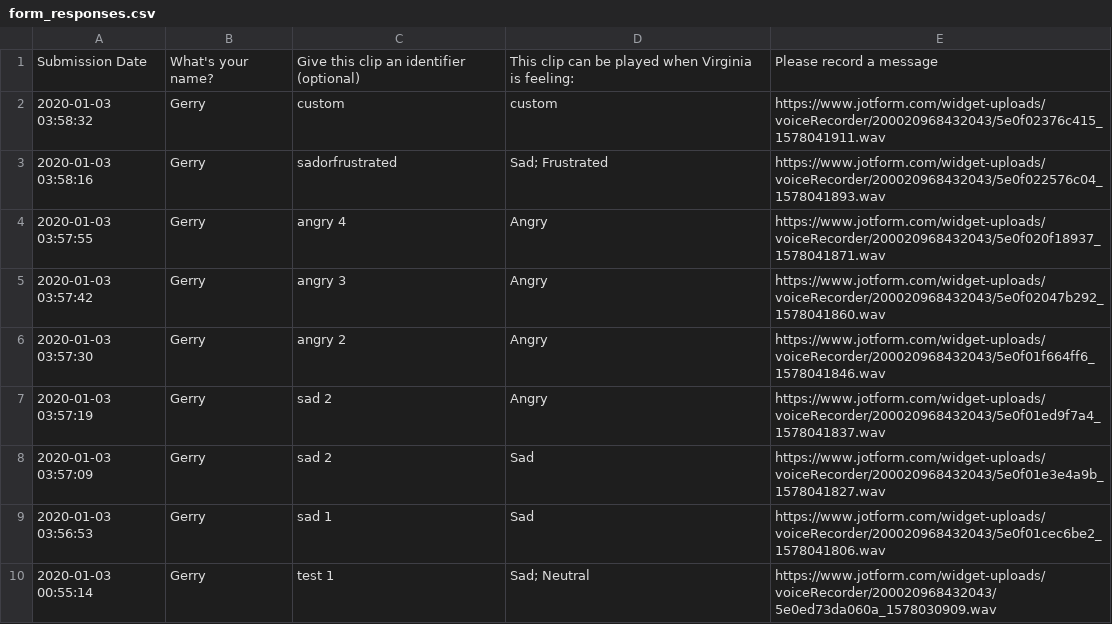
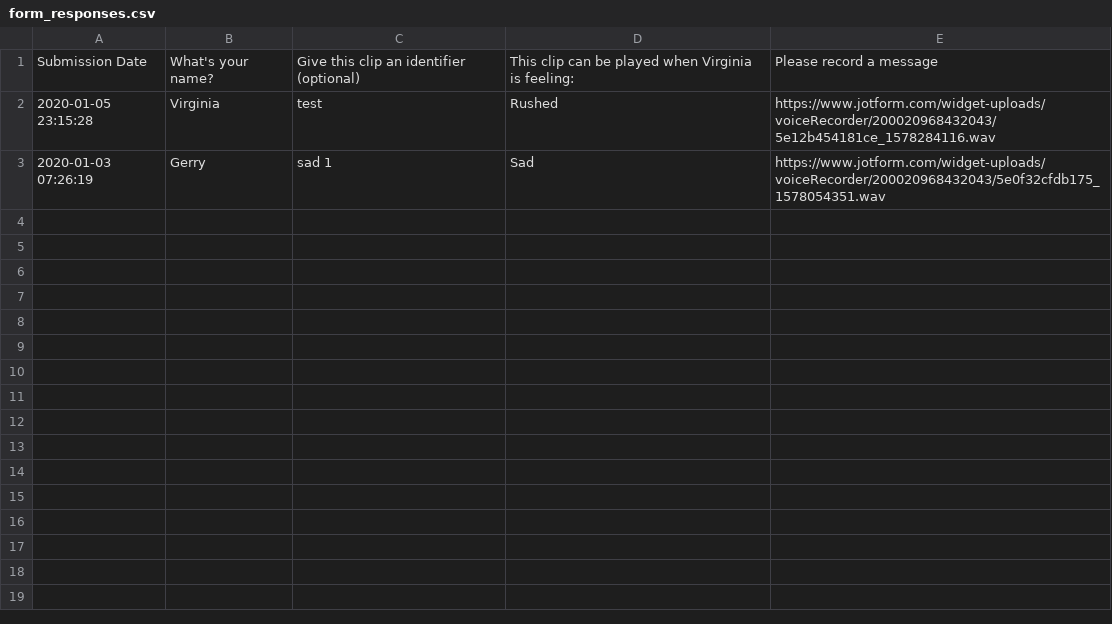
Before and after one commit to gchenfc/CheerMeUp, a CSV file: lambda/form_responses.csv, drawn as a sheet.

```diff
--- a/lambda/form_responses.csv
+++ b/lambda/form_responses.csv
@@ -1,10 +1,3 @@
 "Submission Date","What's your name?","Give this clip an identifier (optional)","This clip can be played when Virginia is feeling:","Please record a message"
-"2020-01-03 03:58:32","Gerry","custom","custom","https://www.jotform.com/widget-uploads/voiceRecorder/200020968432043/5e0f02376c415_1578041911.wav"
-"2020-01-03 03:58:16","Gerry","sadorfrustrated","Sad; Frustrated","https://www.jotform.com/widget-uploads/voiceRecorder/200020968432043/5e0f022576c04_1578041893.wav"
-"2020-01-03 03:57:55","Gerry","angry 4","Angry","https://www.jotform.com/widget-uploads/voiceRecorder/200020968432043/5e0f020f18937_1578041871.wav"
-"2020-01-03 03:57:42","Gerry","angry 3","Angry","https://www.jotform.com/widget-uploads/voiceRecorder/200020968432043/5e0f02047b292_1578041860.wav"
-"2020-01-03 03:57:30","Gerry","angry 2","Angry","https://www.jotform.com/widget-uploads/voiceRecorder/200020968432043/5e0f01f664ff6_1578041846.wav"
-"2020-01-03 03:57:19","Gerry","sad 2","Angry","https://www.jotform.com/widget-uploads/voiceRecorder/200020968432043/5e0f01ed9f7a4_1578041837.wav"
-"2020-01-03 03:57:09","Gerry","sad 2","Sad","https://www.jotform.com/widget-uploads/voiceRecorder/200020968432043/5e0f01e3e4a9b_1578041827.wav"
-"2020-01-03 03:56:53","Gerry","sad 1","Sad","https://www.jotform.com/widget-uploads/voiceRecorder/200020968432043/5e0f01cec6be2_1578041806.wav"
-"2020-01-03 00:55:14","Gerry","test 1","Sad; Neutral","https://www.jotform.com/widget-uploads/voiceRecorder/200020968432043/5e0ed73da060a_1578030909.wav"
+"2020-01-05 23:15:28","Virginia","test","Rushed","https://www.jotform.com/widget-uploads/voiceRecorder/200020968432043/5e12b454181ce_1578284116.wav"
+"2020-01-03 07:26:19","Gerry","sad 1","Sad","https://www.jotform.com/widget-uploads/voiceRecorder/200020968432043/5e0f32cfdb175_1578054351.wav"
```
Also changed, not shown: 11 other files.
